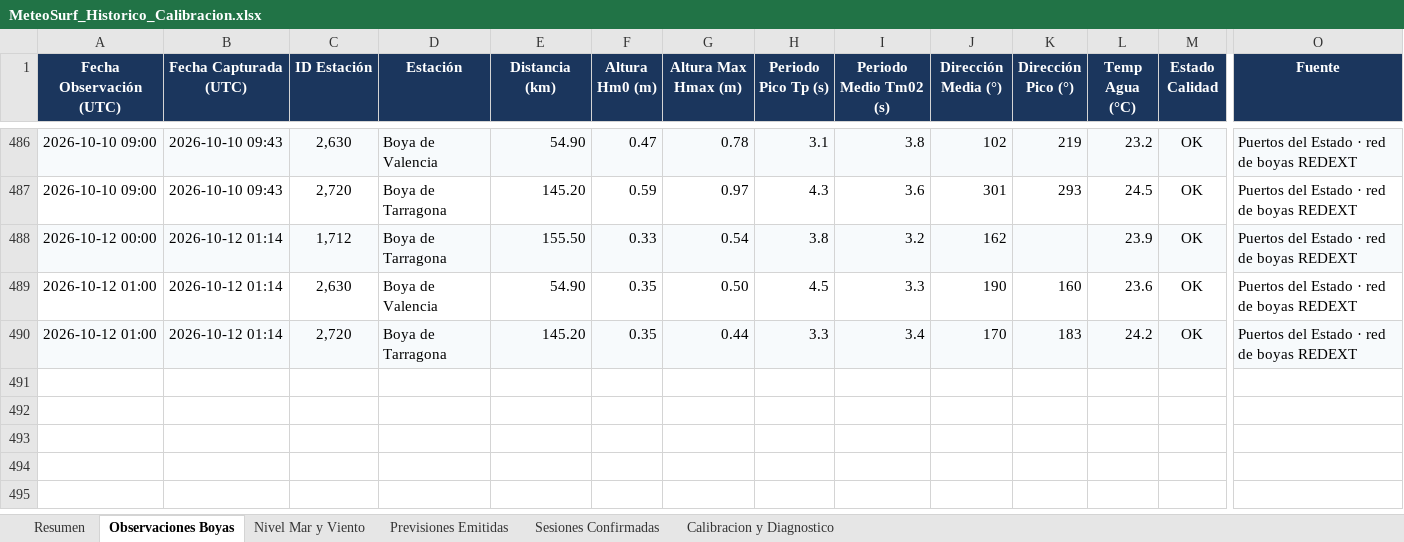
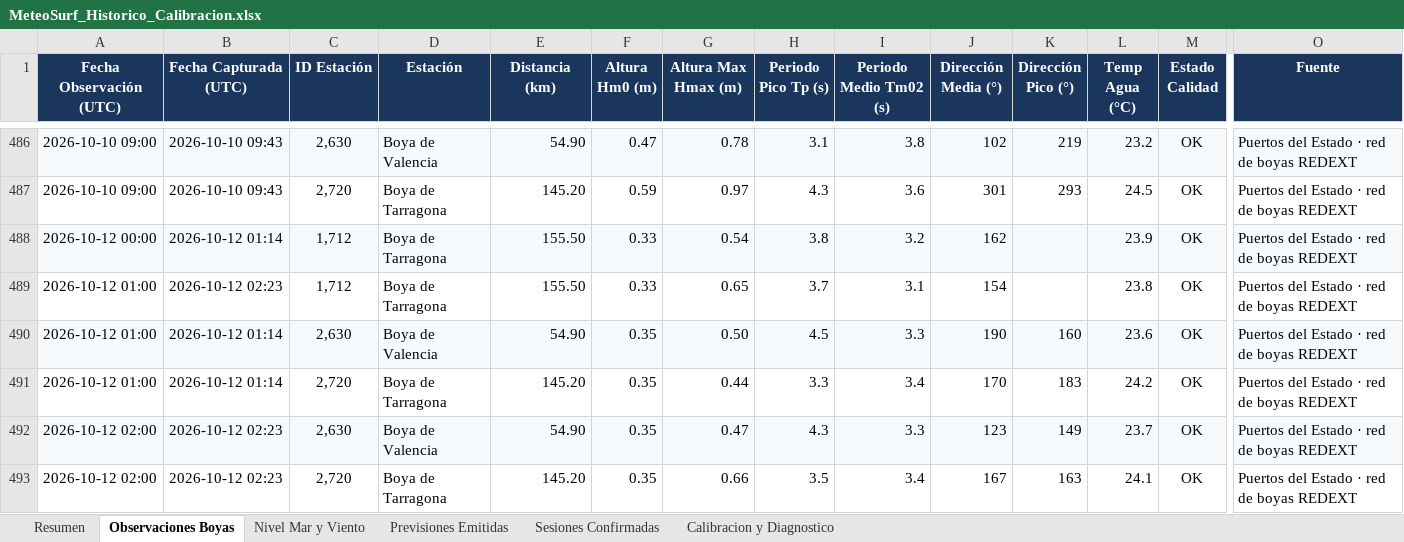
Before and after one commit to Joorcs96/MeteoSurf_Cs, an Excel workbook: data/MeteoSurf_Historico_Calibracion.xlsx, sheet Observaciones Boyas, drawn as a sheet; only a part is shown, gaps mark what is left out; values as stored, in another font and other column widths than the file's, no borders; addresses are those after the commit; rows hold the shown columns only; the diff covers the shown part only; the diff names each change by its address in the sheet, - before the commit and + after, or states it on an @@ line.

```diff
--- a/data/MeteoSurf_Historico_Calibracion.xlsx (sheet Observaciones Boyas)
+++ b/data/MeteoSurf_Historico_Calibracion.xlsx (sheet Observaciones Boyas)
+row 489: 2026-10-12 01:00 | 2026-10-12 02:23 | 1,712 | Boya de Tarragona | 155.50 | 0.33 | 0.65 | 3.7 | 3.1 | 154 |  | 23.8 | OK | Puertos del Estado · red de boyas REDEXT
-A490:O490 fill: none
+A490:O490 fill: #F7FAFC
-A491:O491 fill: #F7FAFC
+A491:O491 fill: none
+row 492: 2026-10-12 02:00 | 2026-10-12 02:23 | 2,630 | Boya de Valencia | 54.90 | 0.35 | 0.47 | 4.3 | 3.3 | 123 | 149 | 23.7 | OK | Puertos del Estado · red de boyas REDEXT
+row 493: 2026-10-12 02:00 | 2026-10-12 02:23 | 2,720 | Boya de Tarragona | 145.20 | 0.35 | 0.66 | 3.5 | 3.4 | 167 | 163 | 24.1 | OK | Puertos del Estado · red de boyas REDEXT
```
Also changed, not shown: cell formats elsewhere in this sheet, sheet Nivel Mar y Viento, sheet Resumen, 3 other files.
